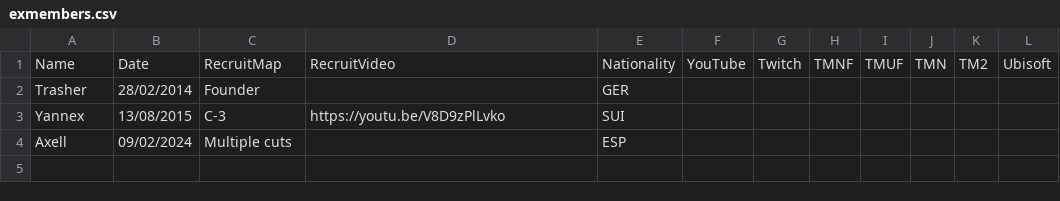
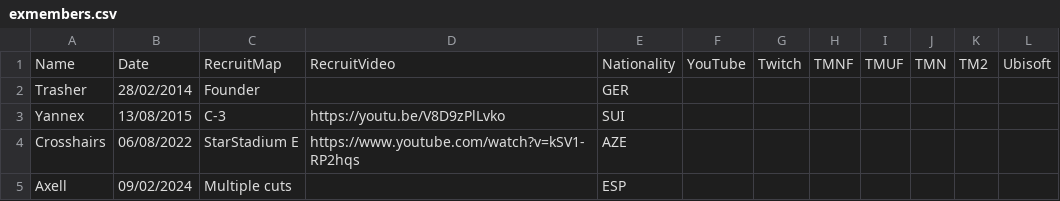
Before and after one commit to Riku-S/FastestWayOnly, a CSV file: FastestWayOnly/Resources/exmembers.csv, drawn as a sheet.

```diff
--- a/FastestWayOnly/Resources/exmembers.csv
+++ b/FastestWayOnly/Resources/exmembers.csv
@@ -3,2 +3,3 @@ Trasher;28/02/2014;Founder;;GER;;;;;;;
 Yannex;13/08/2015;C-3;https://youtu.be/V8D9zPlLvko;SUI;;;;;;;
+Crosshairs;06/08/2022;StarStadium E;https://www.youtube.com/watch?v=kSV1-RP2hqs;AZE;;;;;;;
 Axell;09/02/2024;Multiple cuts;;ESP;;;;;;;
```
Also changed, not shown: FastestWayOnly/Resources/members.csv.
